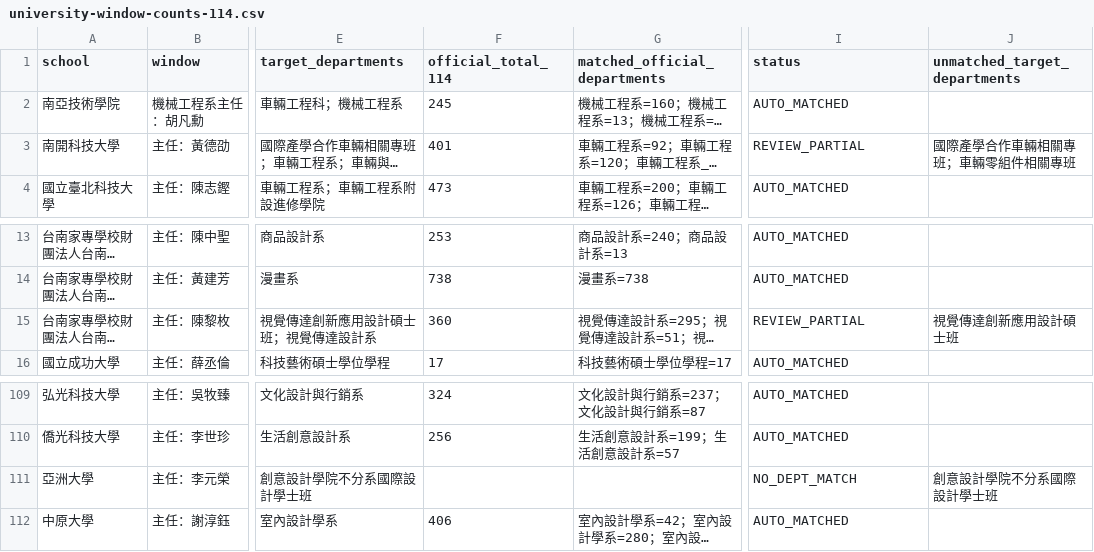
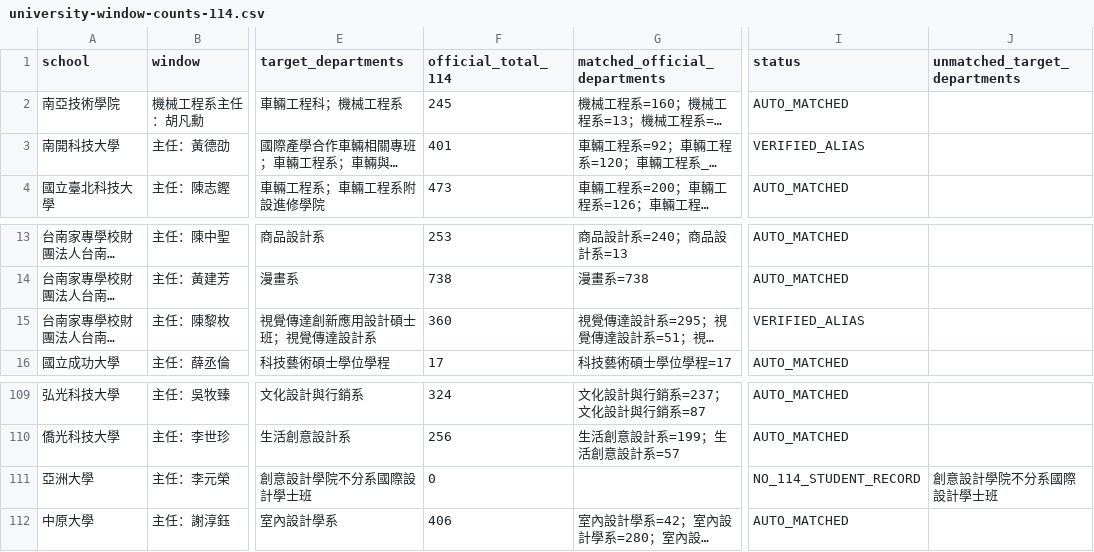
Before and after one commit to h104651/studentman, a CSV file: data/generated/university-window-counts-114.csv, drawn as a sheet; only a part is shown, gaps mark what is left out; long unchanged cells end in …; the diff names each change by its address in the sheet, - before the commit and + after, or states it on an @@ line.

```diff
--- a/data/generated/university-window-counts-114.csv
+++ b/data/generated/university-window-counts-114.csv
-I3 (status): REVIEW_PARTIAL
+I3 (status): VERIFIED_ALIAS
-J3 (unmatched_target_departments): 國際產學合作車輛相關專班；車輛零組件相關專班
+J3 (unmatched_target_departments): (empty)
-I15 (status): REVIEW_PARTIAL
+I15 (status): VERIFIED_ALIAS
-J15 (unmatched_target_departments): 視覺傳達創新應用設計碩士班
+J15 (unmatched_target_departments): (empty)
-F111 (official_total_114): (empty)
+F111 (official_total_114): 0
-I111 (status): NO_DEPT_MATCH
+I111 (status): NO_114_STUDENT_RECORD
```
Also changed, not shown: data/generated/highschool-relevant-counts-114.csv, 1 other file.
